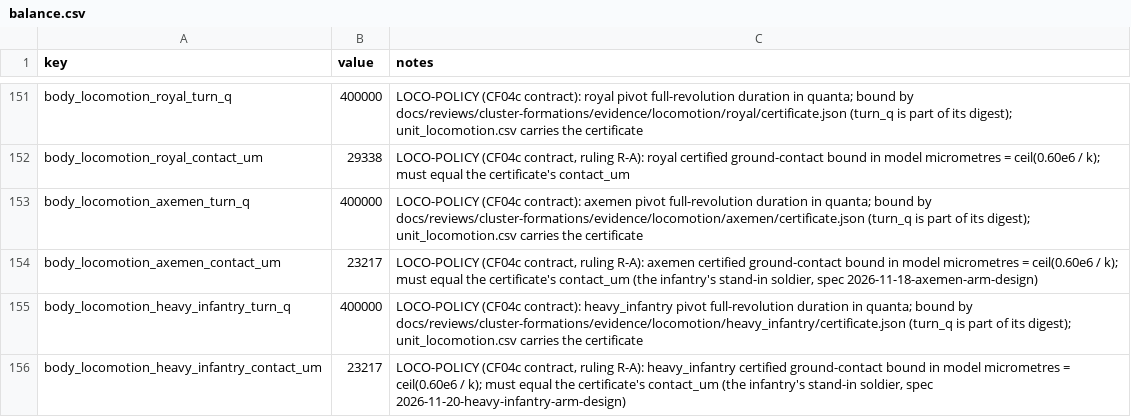
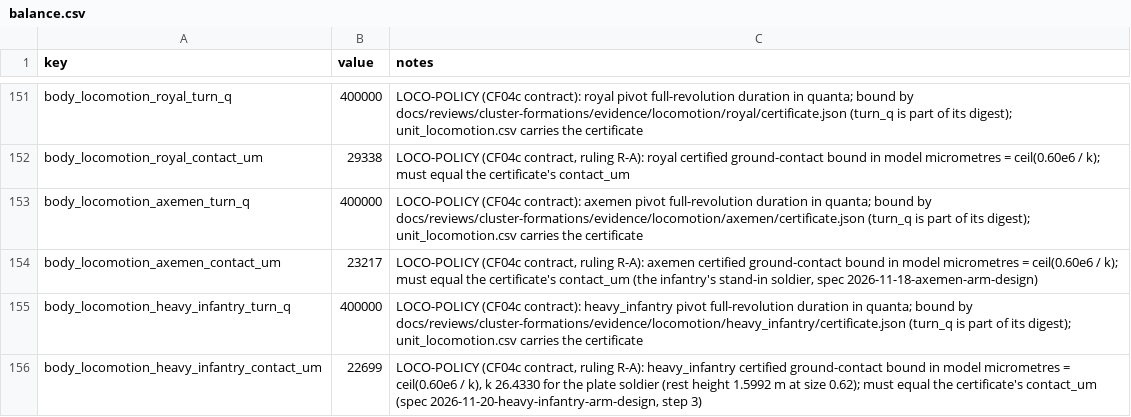
Before and after one commit to samuelzhang1201/game_design, a CSV file: data/army/balance.csv, drawn as a sheet; only a part is shown, gaps mark what is left out.

```diff
--- a/data/army/balance.csv
+++ b/data/army/balance.csv
@@ -155,2 +155,2 @@ body_locomotion_axemen_contact_um,23217,"LOCO-POLICY (CF04c contract, ruling R-A
 body_locomotion_heavy_infantry_turn_q,400000,"LOCO-POLICY (CF04c contract): heavy_infantry pivot full-revolution duration in quanta; bound by docs/reviews/cluster-formations/evidence/locomotion/heavy_infantry/certificate.json (turn_q is part of its digest); unit_locomotion.csv carries the certificate"
-body_locomotion_heavy_infantry_contact_um,23217,"LOCO-POLICY (CF04c contract, ruling R-A): heavy_infantry certified ground-contact bound in model micrometres = ceil(0.60e6 / k); must equal the certificate's contact_um (the infantry's stand-in soldier, spec 2026-11-20-heavy-infantry-arm-design)"
+body_locomotion_heavy_infantry_contact_um,22699,"LOCO-POLICY (CF04c contract, ruling R-A): heavy_infantry certified ground-contact bound in model micrometres = ceil(0.60e6 / k), k 26.4330 for the plate soldier (rest height 1.5992 m at size 0.62); must equal the certificate's contact_um (spec 2026-11-20-heavy-infantry-arm-design, step 3)"
```
Also changed, not shown: 6 other files.
